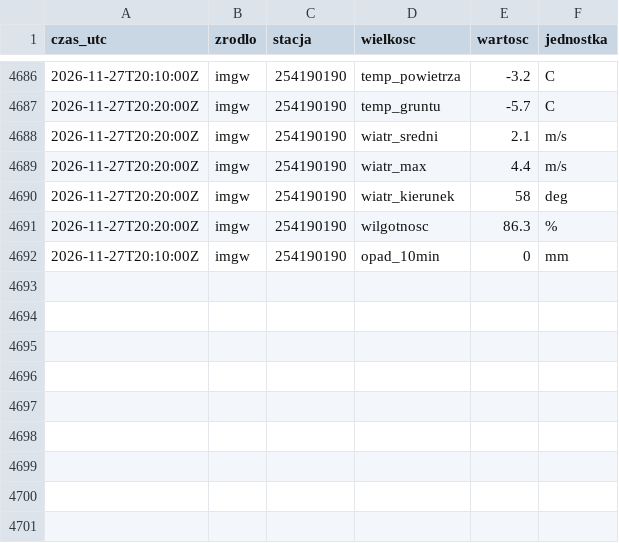
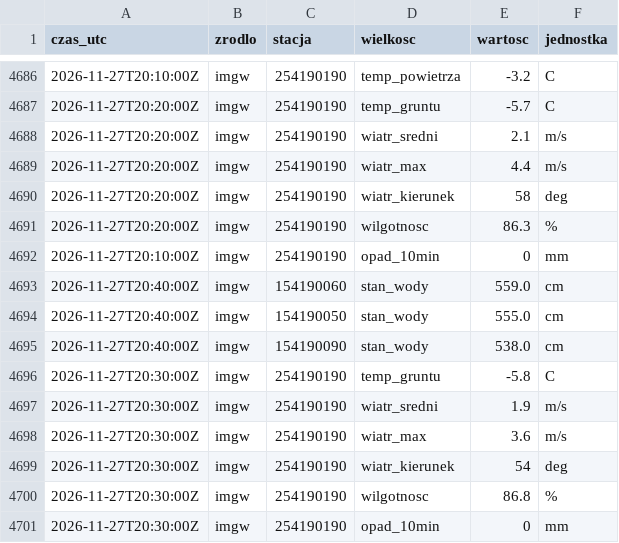
Before and after one commit to Kumiela/kumiela-dane, a CSV file: archiwum/imgw/2026-11.csv, drawn as a sheet; only a part is shown, gaps mark what is left out.

```diff
--- a/archiwum/imgw/2026-11.csv
+++ b/archiwum/imgw/2026-11.csv
@@ -4692 +4692,10 @@ czas_utc,zrodlo,stacja,wielkosc,wartosc,jednostka
 2026-11-27T20:10:00Z,imgw,254190190,opad_10min,0,mm
+2026-11-27T20:40:00Z,imgw,154190060,stan_wody,559.0,cm
+2026-11-27T20:40:00Z,imgw,154190050,stan_wody,555.0,cm
+2026-11-27T20:40:00Z,imgw,154190090,stan_wody,538.0,cm
+2026-11-27T20:30:00Z,imgw,254190190,temp_gruntu,-5.8,C
+2026-11-27T20:30:00Z,imgw,254190190,wiatr_sredni,1.9,m/s
+2026-11-27T20:30:00Z,imgw,254190190,wiatr_max,3.6,m/s
+2026-11-27T20:30:00Z,imgw,254190190,wiatr_kierunek,54,deg
+2026-11-27T20:30:00Z,imgw,254190190,wilgotnosc,86.8,%
+2026-11-27T20:30:00Z,imgw,254190190,opad_10min,0,mm
```
Also changed, not shown: archiwum/hydrowskaz/2026-11.csv, 4 other files.
